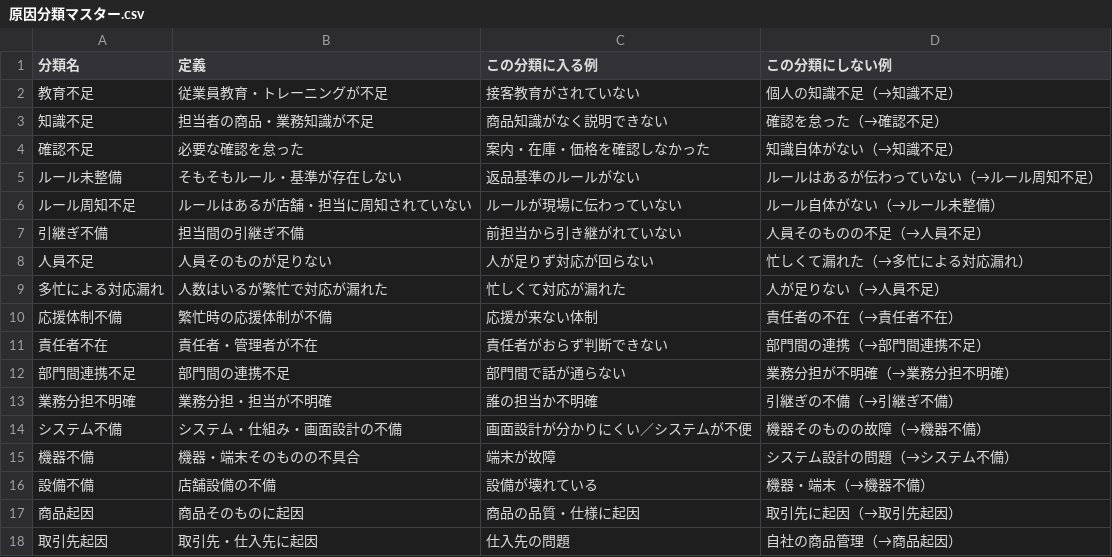
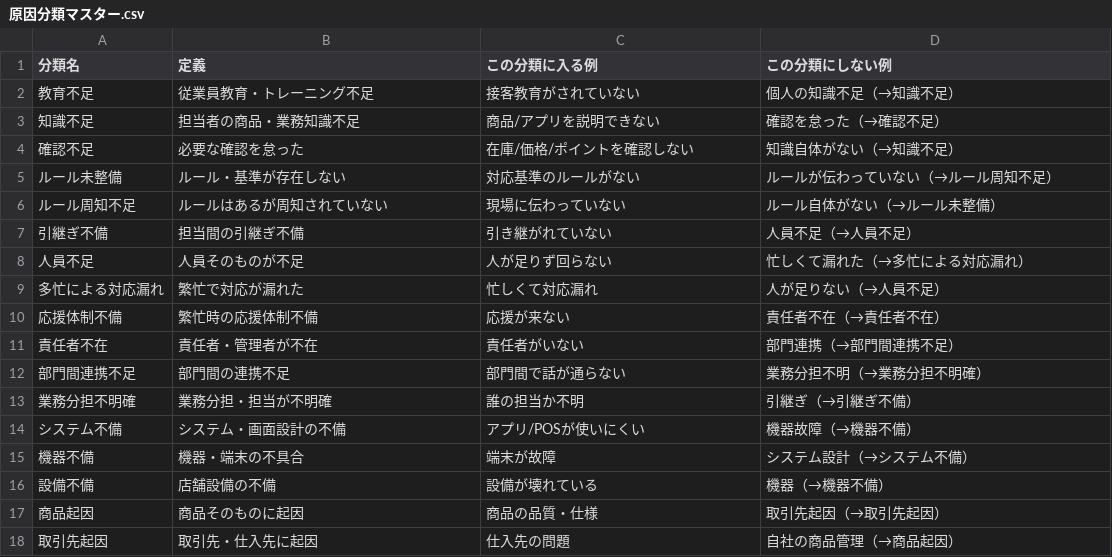
Before and after one commit to jwnrs673-cmd/SpreadsheetAIkannsu, a CSV file: masters/原因分類マスター.csv, drawn as a sheet; only a part is shown; the diff covers the shown part only.

```diff
--- a/masters/原因分類マスター.csv
+++ b/masters/原因分類マスター.csv
@@ -1,18 +1,18 @@
 分類名,定義,この分類に入る例,この分類にしない例
-教育不足,従業員教育・トレーニングが不足,接客教育がされていない,個人の知識不足（→知識不足）
-知識不足,担当者の商品・業務知識が不足,商品知識がなく説明できない,確認を怠った（→確認不足）
-確認不足,必要な確認を怠った,案内・在庫・価格を確認しなかった,知識自体がない（→知識不足）
-ルール未整備,そもそもルール・基準が存在しない,返品基準のルールがない,ルールはあるが伝わっていない（→ルール周知不足）
-ルール周知不足,ルールはあるが店舗・担当に周知されていない,ルールが現場に伝わっていない,ルール自体がない（→ルール未整備）
-引継ぎ不備,担当間の引継ぎ不備,前担当から引き継がれていない,人員そのものの不足（→人員不足）
-人員不足,人員そのものが足りない,人が足りず対応が回らない,忙しくて漏れた（→多忙による対応漏れ）
-多忙による対応漏れ,人数はいるが繁忙で対応が漏れた,忙しくて対応が漏れた,人が足りない（→人員不足）
-応援体制不備,繁忙時の応援体制が不備,応援が来ない体制,責任者の不在（→責任者不在）
-責任者不在,責任者・管理者が不在,責任者がおらず判断できない,部門間の連携（→部門間連携不足）
-部門間連携不足,部門間の連携不足,部門間で話が通らない,業務分担が不明確（→業務分担不明確）
-業務分担不明確,業務分担・担当が不明確,誰の担当か不明確,引継ぎの不備（→引継ぎ不備）
-システム不備,システム・仕組み・画面設計の不備,画面設計が分かりにくい／システムが不便,機器そのものの故障（→機器不備）
-機器不備,機器・端末そのものの不具合,端末が故障,システム設計の問題（→システム不備）
-設備不備,店舗設備の不備,設備が壊れている,機器・端末（→機器不備）
-商品起因,商品そのものに起因,商品の品質・仕様に起因,取引先に起因（→取引先起因）
+教育不足,従業員教育・トレーニング不足,接客教育がされていない,個人の知識不足（→知識不足）
+知識不足,担当者の商品・業務知識不足,商品/アプリを説明できない,確認を怠った（→確認不足）
+確認不足,必要な確認を怠った,在庫/価格/ポイントを確認しない,知識自体がない（→知識不足）
+ルール未整備,ルール・基準が存在しない,対応基準のルールがない,ルールが伝わっていない（→ルール周知不足）
+ルール周知不足,ルールはあるが周知されていない,現場に伝わっていない,ルール自体がない（→ルール未整備）
+引継ぎ不備,担当間の引継ぎ不備,引き継がれていない,人員不足（→人員不足）
+人員不足,人員そのものが不足,人が足りず回らない,忙しくて漏れた（→多忙による対応漏れ）
+多忙による対応漏れ,繁忙で対応が漏れた,忙しくて対応漏れ,人が足りない（→人員不足）
+応援体制不備,繁忙時の応援体制不備,応援が来ない,責任者不在（→責任者不在）
+責任者不在,責任者・管理者が不在,責任者がいない,部門連携（→部門間連携不足）
+部門間連携不足,部門間の連携不足,部門間で話が通らない,業務分担不明（→業務分担不明確）
+業務分担不明確,業務分担・担当が不明確,誰の担当か不明,引継ぎ（→引継ぎ不備）
+システム不備,システム・画面設計の不備,アプリ/POSが使いにくい,機器故障（→機器不備）
+機器不備,機器・端末の不具合,端末が故障,システム設計（→システム不備）
+設備不備,店舗設備の不備,設備が壊れている,機器（→機器不備）
+商品起因,商品そのものに起因,商品の品質・仕様,取引先起因（→取引先起因）
 取引先起因,取引先・仕入先に起因,仕入先の問題,自社の商品管理（→商品起因）
```
Also changed, not shown: 8 edited cells elsewhere in this file, masters/仕訳ルールマスター_大分類.csv, masters/仕訳ルールマスター_小分類.csv, 11 other files.
